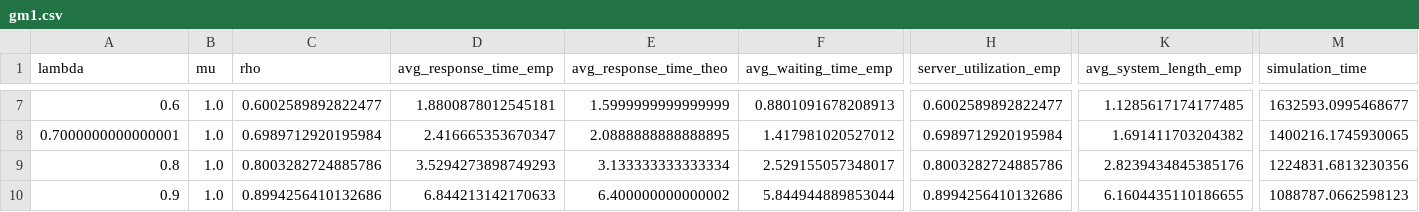
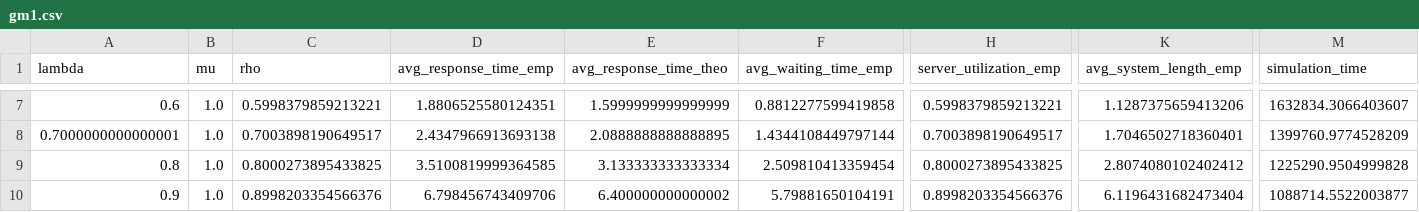
Before and after one commit to Nawel-Bellil/Les-files-d-attentes-MM1-GM1-MG1, a CSV file: src/results/gm1.csv, drawn as a sheet; only a part is shown, gaps mark what is left out; the diff covers the shown part only; the diff names each change by its address in the sheet, - before the commit and + after, or states it on an @@ line.

Commit message:
Update gm1.csv

```diff
--- a/src/results/gm1.csv
+++ b/src/results/gm1.csv
-C7 (rho): 0.6002589892822477
+C7 (rho): 0.5998379859213221
-D7 (avg_response_time_emp): 1.8800878012545181
+D7 (avg_response_time_emp): 1.8806525580124351
-F7 (avg_waiting_time_emp): 0.8801091678208913
+F7 (avg_waiting_time_emp): 0.8812277599419858
-H7 (server_utilization_emp): 0.6002589892822477
+H7 (server_utilization_emp): 0.5998379859213221
-K7 (avg_system_length_emp): 1.1285617174177485
+K7 (avg_system_length_emp): 1.1287375659413206
-M7 (simulation_time): 1632593.0995468677
+M7 (simulation_time): 1632834.3066403607
-C8 (rho): 0.6989712920195984
+C8 (rho): 0.7003898190649517
-D8 (avg_response_time_emp): 2.416665353670347
+D8 (avg_response_time_emp): 2.4347966913693138
-F8 (avg_waiting_time_emp): 1.417981020527012
+F8 (avg_waiting_time_emp): 1.4344108449797144
-H8 (server_utilization_emp): 0.6989712920195984
+H8 (server_utilization_emp): 0.7003898190649517
-K8 (avg_system_length_emp): 1.691411703204382
+K8 (avg_system_length_emp): 1.7046502718360401
-M8 (simulation_time): 1400216.1745930065
+M8 (simulation_time): 1399760.9774528209
-C9 (rho): 0.8003282724885786
+C9 (rho): 0.8000273895433825
-D9 (avg_response_time_emp): 3.5294273898749293
+D9 (avg_response_time_emp): 3.5100819999364585
-F9 (avg_waiting_time_emp): 2.529155057348017
+F9 (avg_waiting_time_emp): 2.509810413359454
-H9 (server_utilization_emp): 0.8003282724885786
+H9 (server_utilization_emp): 0.8000273895433825
-K9 (avg_system_length_emp): 2.8239434845385176
+K9 (avg_system_length_emp): 2.8074080102402412
-M9 (simulation_time): 1224831.6813230356
+M9 (simulation_time): 1225290.9504999828
-C10 (rho): 0.8994256410132686
+C10 (rho): 0.8998203354566376
-D10 (avg_response_time_emp): 6.844213142170633
+D10 (avg_response_time_emp): 6.798456743409706
-F10 (avg_waiting_time_emp): 5.844944889853044
+F10 (avg_waiting_time_emp): 5.79881650104191
-H10 (server_utilization_emp): 0.8994256410132686
+H10 (server_utilization_emp): 0.8998203354566376
-K10 (avg_system_length_emp): 6.1604435110186655
+K10 (avg_system_length_emp): 6.1196431682473404
-M10 (simulation_time): 1088787.0662598123
+M10 (simulation_time): 1088714.5522003877
```
Also changed, not shown: 30 edited cells elsewhere in this file.
